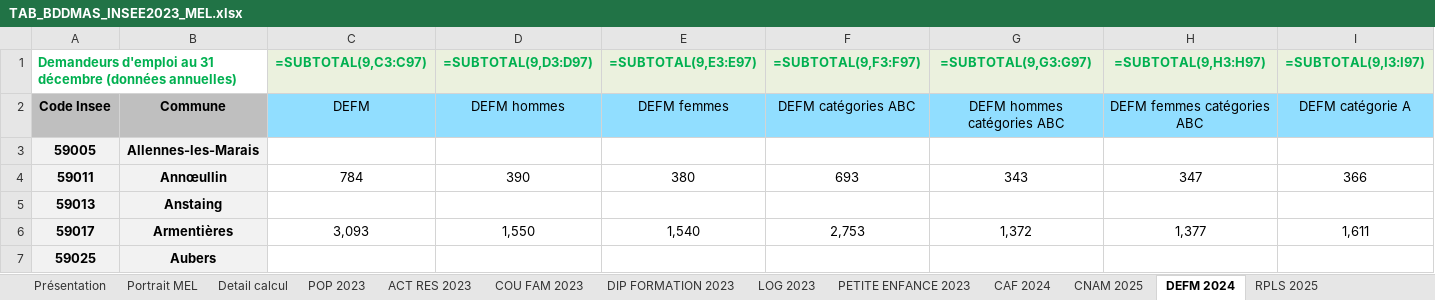
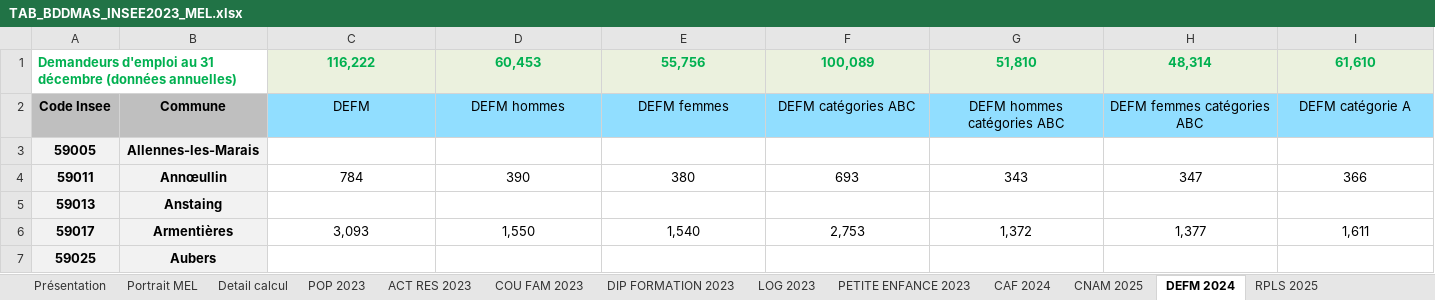
Before and after one commit to Twweetyy/ApplicationMAJ, an Excel workbook: TAB_BDDMAS_INSEE2023_MEL.xlsx, sheet DEFM 2024, drawn as a sheet; only a part is shown; values as stored, in another font and other column widths than the file's, no borders; formulas without a stored value are shown as written; table styles not drawn; removed rows and columns are numbered as before the commit, all else as after; rows hold the shown columns only; the diff names each change by its address in the sheet, - before the commit and + after, or states it on an @@ line.

```diff
--- a/TAB_BDDMAS_INSEE2023_MEL.xlsx (sheet DEFM 2024)
+++ b/TAB_BDDMAS_INSEE2023_MEL.xlsx (sheet DEFM 2024)
-row 1: Demandeurs d'emploi au 31 décembre (données annuelles) |  | =SUBTOTAL(9,C3:C97) | =SUBTOTAL(9,D3:D97) | =SUBTOTAL(9,E3:E97) | =SUBTOTAL(9,F3:F97) | =SUBTOTAL(9,G3:G97) | =SUBTOTAL(9,H3:H97) | =SUBTOTAL(9,I3:I97)
+row 1: Demandeurs d'emploi au 31 décembre (données annuelles) |  | 116,222 | 60,453 | 55,756 | 100,089 | 51,810 | 48,314 | 61,610
```
Also changed, not shown: sheet ACT RES 2023, sheet POP 2023, sheet LOG 2023, sheet COU FAM 2023, sheet Portrait MEL, sheet DIP FORMATION 2023, 4 more sheets, 4 other files.
